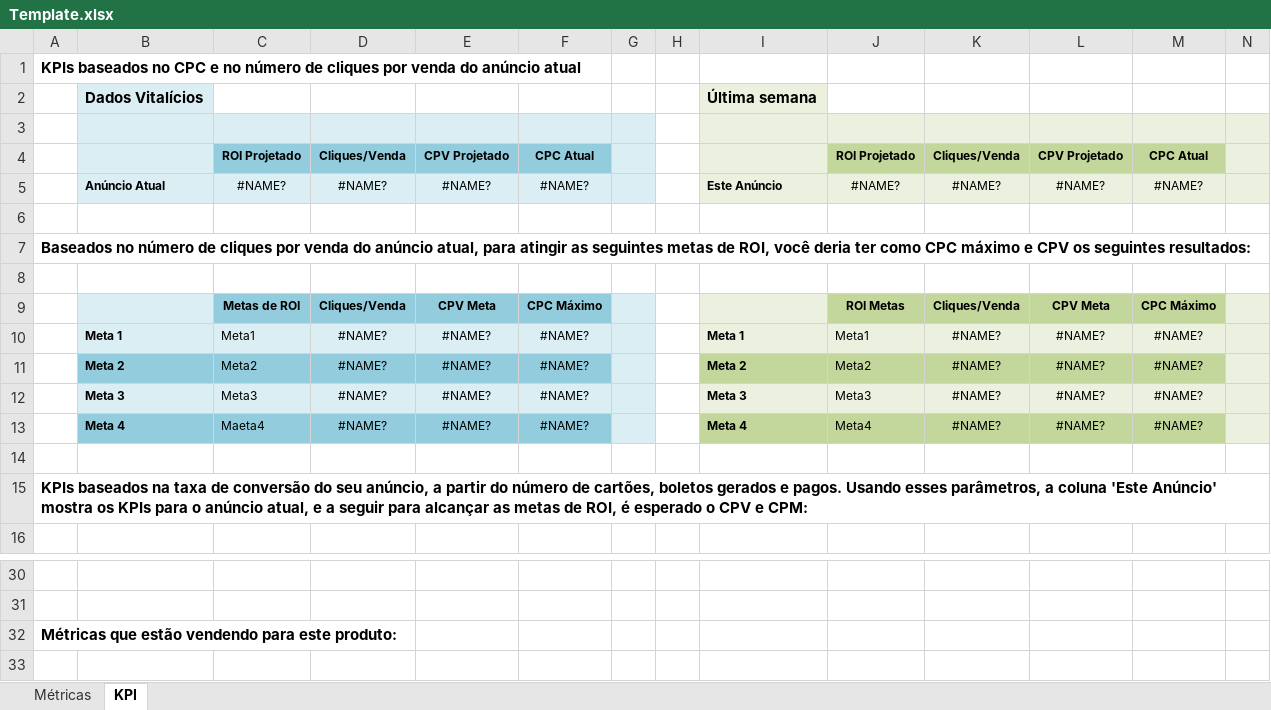
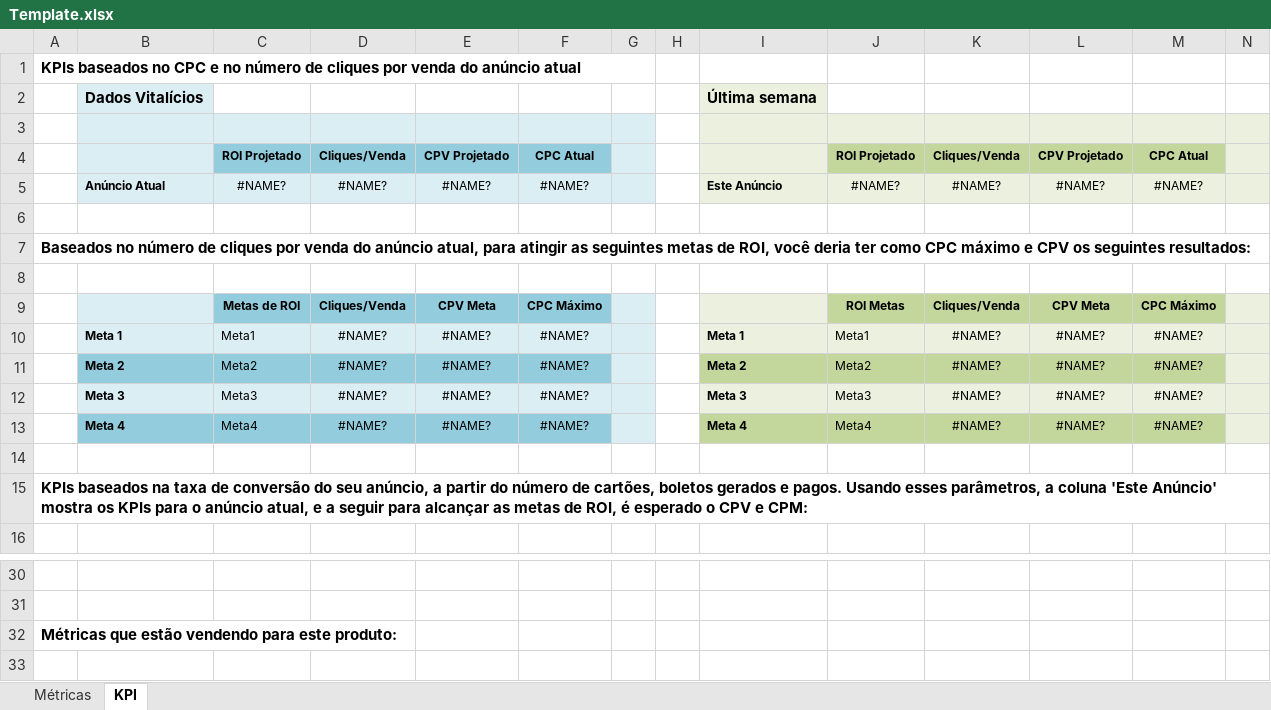
Before and after one commit to MFDonadeli/Metricas, an Excel workbook: template/Template.xlsx, sheet KPI, drawn as a sheet; only a part is shown, gaps mark what is left out; values as stored, in another font and other column widths than the file's, no borders; conditional formats not drawn; the diff names each change by its address in the sheet, - before the commit and + after, or states it on an @@ line.

Commit message:
- New Excel Build (updating to PhpSpreadsheet) - Error handling getting data from FB

```diff
--- a/template/Template.xlsx (sheet KPI)
+++ b/template/Template.xlsx (sheet KPI)
+A1:G1 merged
+A7:U7 merged
-C13: Maeta4
+C13: Meta4
+A15:U15 merged
+A32:D32 merged
```
Also changed, not shown: 5 other files.
